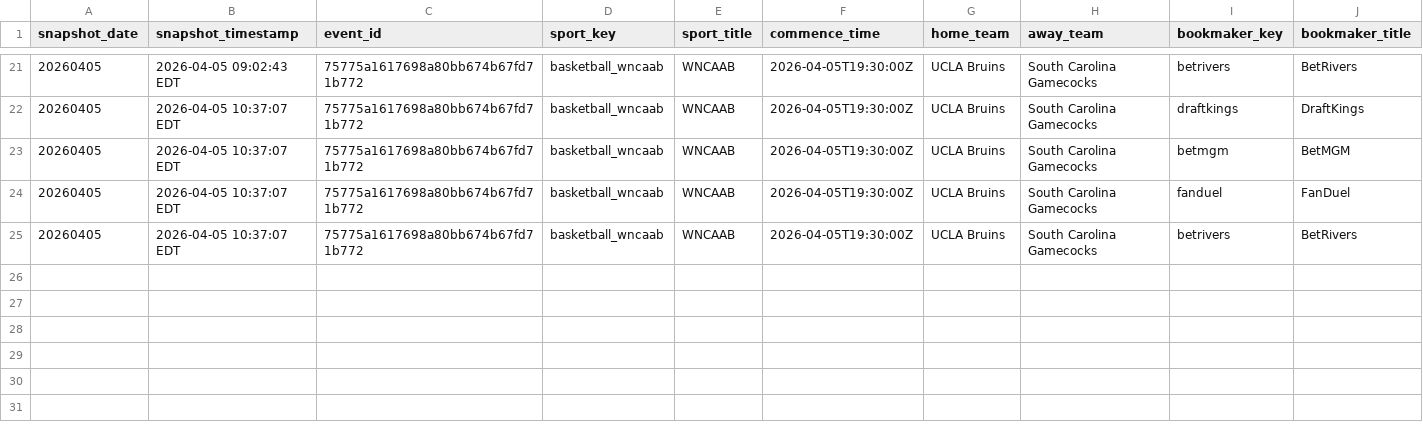
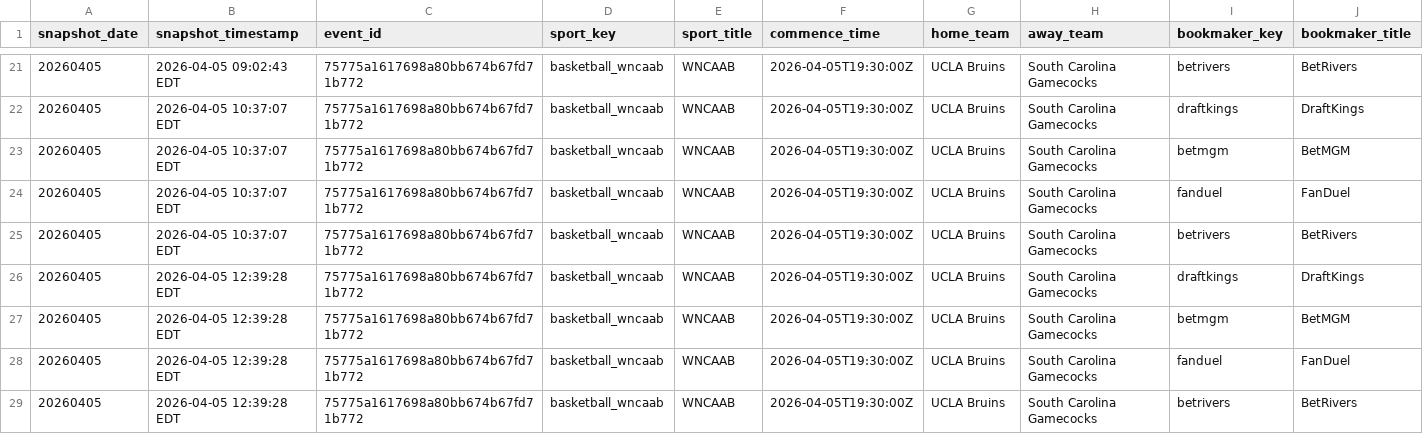
Before and after one commit to r-lars/nicar26-github-actions, a CSV file: data/wncaab_odds_20260405.csv, drawn as a sheet; only a part is shown, gaps mark what is left out; rows hold the shown columns only; the diff names each change by its address in the sheet, - before the commit and + after, or states it on an @@ line.

```diff
--- a/data/wncaab_odds_20260405.csv
+++ b/data/wncaab_odds_20260405.csv
+row 26: 20260405 | 2026-04-05 12:39:28 EDT | 75775a1617698a80bb674b67fd71b772 | basketball_wncaab | WNCAAB | 2026-04-05T19:30:00Z | UCLA Bruins | South Carolina Gamecocks | draftkings | DraftKings
+row 27: 20260405 | 2026-04-05 12:39:28 EDT | 75775a1617698a80bb674b67fd71b772 | basketball_wncaab | WNCAAB | 2026-04-05T19:30:00Z | UCLA Bruins | South Carolina Gamecocks | betmgm | BetMGM
+row 28: 20260405 | 2026-04-05 12:39:28 EDT | 75775a1617698a80bb674b67fd71b772 | basketball_wncaab | WNCAAB | 2026-04-05T19:30:00Z | UCLA Bruins | South Carolina Gamecocks | fanduel | FanDuel
+row 29: 20260405 | 2026-04-05 12:39:28 EDT | 75775a1617698a80bb674b67fd71b772 | basketball_wncaab | WNCAAB | 2026-04-05T19:30:00Z | UCLA Bruins | South Carolina Gamecocks | betrivers | BetRivers
```
Also changed, not shown: 1 other file.
